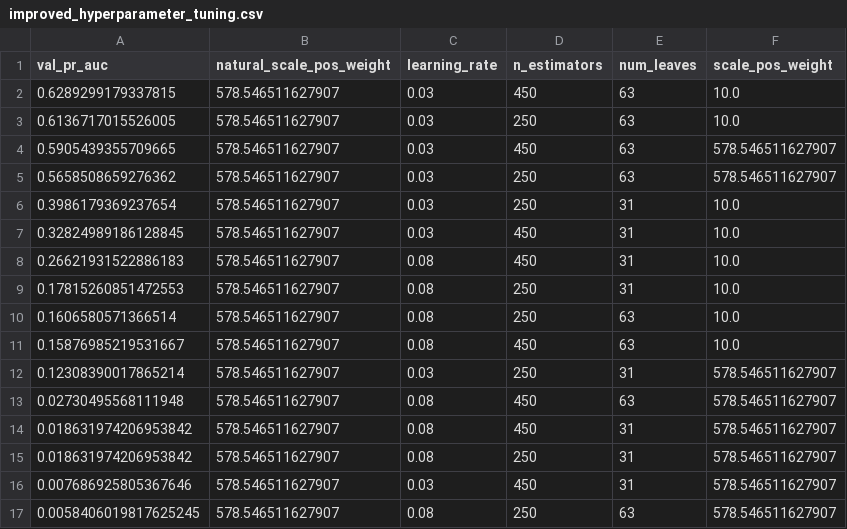
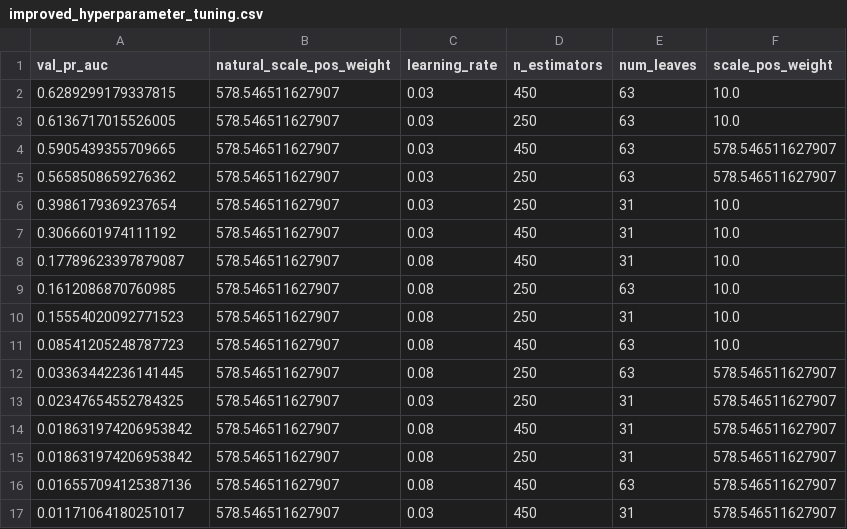
Before and after one commit to AnBinh1703/Final_Project_DMM501_Group1, a CSV file: artifacts/benchmarks/improved_hyperparameter_tuning.csv, drawn as a sheet.

```diff
--- a/artifacts/benchmarks/improved_hyperparameter_tuning.csv
+++ b/artifacts/benchmarks/improved_hyperparameter_tuning.csv
@@ -6,12 +6,12 @@ val_pr_auc,natural_scale_pos_weight,learning_rate,n_estimators,num_leaves,scale_
 0.3986179369237654,578.546511627907,0.03,250,31,10.0
-0.32824989186128845,578.546511627907,0.03,450,31,10.0
-0.26621931522886183,578.546511627907,0.08,450,31,10.0
-0.17815260851472553,578.546511627907,0.08,250,31,10.0
-0.1606580571366514,578.546511627907,0.08,250,63,10.0
-0.15876985219531667,578.546511627907,0.08,450,63,10.0
-0.12308390017865214,578.546511627907,0.03,250,31,578.546511627907
-0.02730495568111948,578.546511627907,0.08,450,63,578.546511627907
+0.3066601974111192,578.546511627907,0.03,450,31,10.0
+0.17789623397879087,578.546511627907,0.08,450,31,10.0
+0.1612086870760985,578.546511627907,0.08,250,63,10.0
+0.15554020092771523,578.546511627907,0.08,250,31,10.0
+0.08541205248787723,578.546511627907,0.08,450,63,10.0
+0.03363442236141445,578.546511627907,0.08,250,63,578.546511627907
+0.02347654552784325,578.546511627907,0.03,250,31,578.546511627907
 0.018631974206953842,578.546511627907,0.08,450,31,578.546511627907
 0.018631974206953842,578.546511627907,0.08,250,31,578.546511627907
-0.007686925805367646,578.546511627907,0.03,450,31,578.546511627907
-0.0058406019817625245,578.546511627907,0.08,250,63,578.546511627907
+0.016557094125387136,578.546511627907,0.08,450,63,578.546511627907
+0.01171064180251017,578.546511627907,0.03,450,31,578.546511627907
```
Also changed, not shown: artifacts/benchmarks/shap_importance_table.csv, 43 other files.
